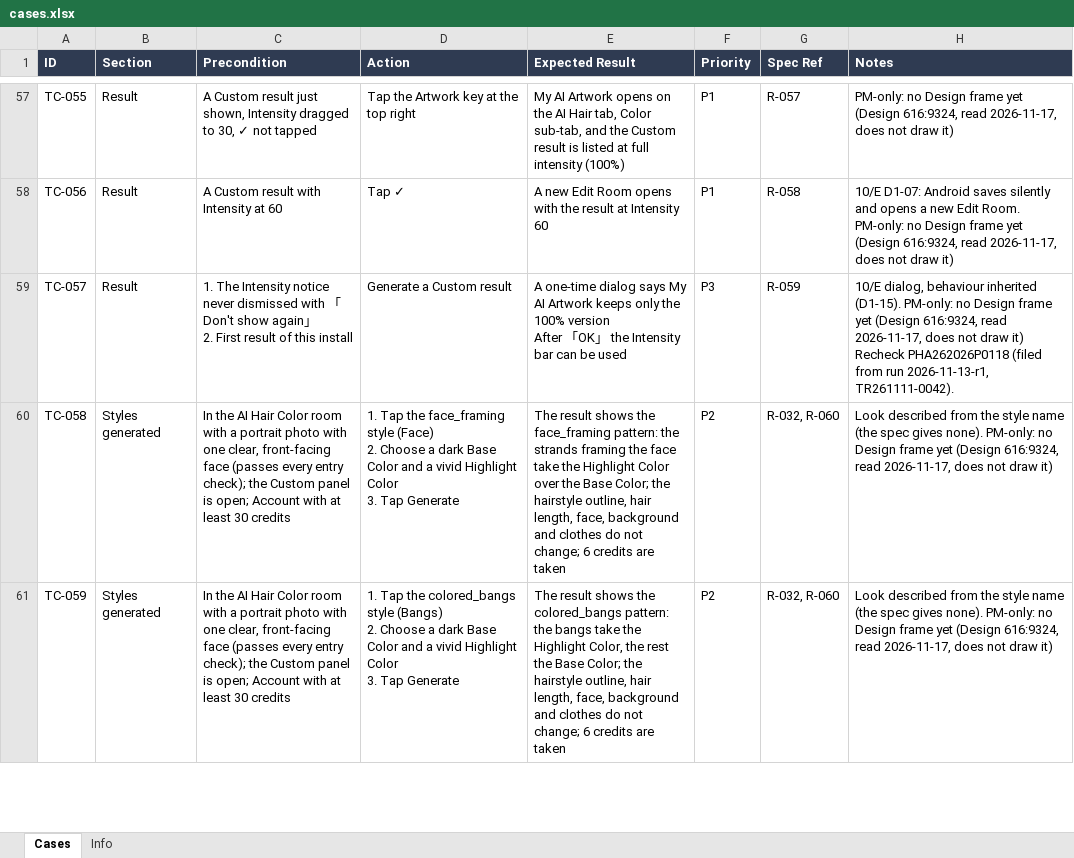
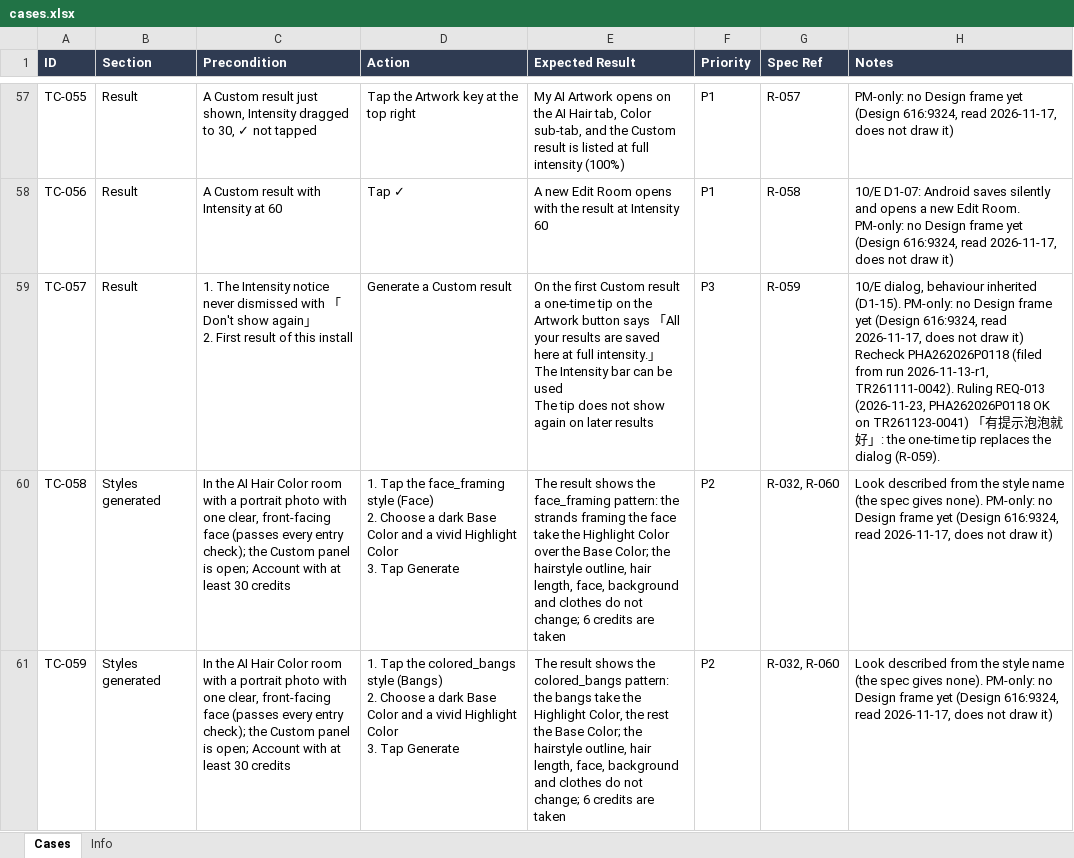
Before and after one commit to AngolHuang-cl/spec-casebook, an Excel workbook: library/phd/ai-hair-color-custom/android/cases.xlsx, sheet Cases, drawn as a sheet; only a part is shown, gaps mark what is left out; values as stored, in another font and other column widths than the file's, no borders; ↵ is a line break in a cell; the diff names each change by its address in the sheet, - before the commit and + after, or states it on an @@ line.

```diff
--- a/library/phd/ai-hair-color-custom/android/cases.xlsx (sheet Cases)
+++ b/library/phd/ai-hair-color-custom/android/cases.xlsx (sheet Cases)
-E59 (Expected Result): A one-time dialog says My AI Artwork keeps only the 100% version ↵ After 「OK」 the Intensity bar can be used
+E59 (Expected Result): On the first Custom result a one-time tip on the Artwork button says 「All your results are saved here at full intensity.」 ↵ The Intensity bar can be used ↵ The tip does not show again on later results
-H59 (Notes): …2026-11-13-r1, TR261111-0042).
+H59 (Notes): …2026-11-13-r1, TR261111-0042). Ruling REQ-013 (2026-11-23, PHA262026P0118 OK on TR261123-0041) 「有提示泡泡就好」: the one-time tip replaces the dialog (R-059).
```
Also changed, not shown: sheet Info, 42 other files.
